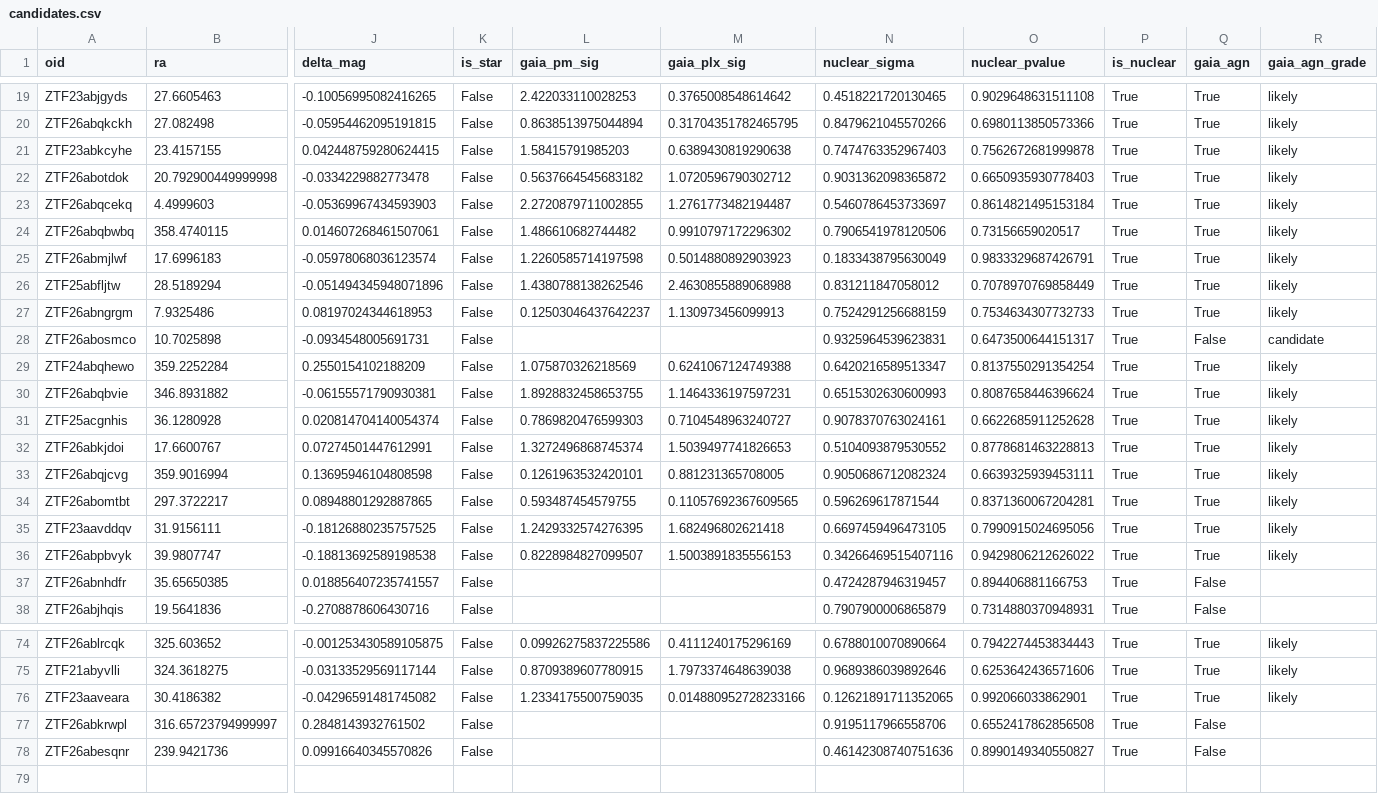
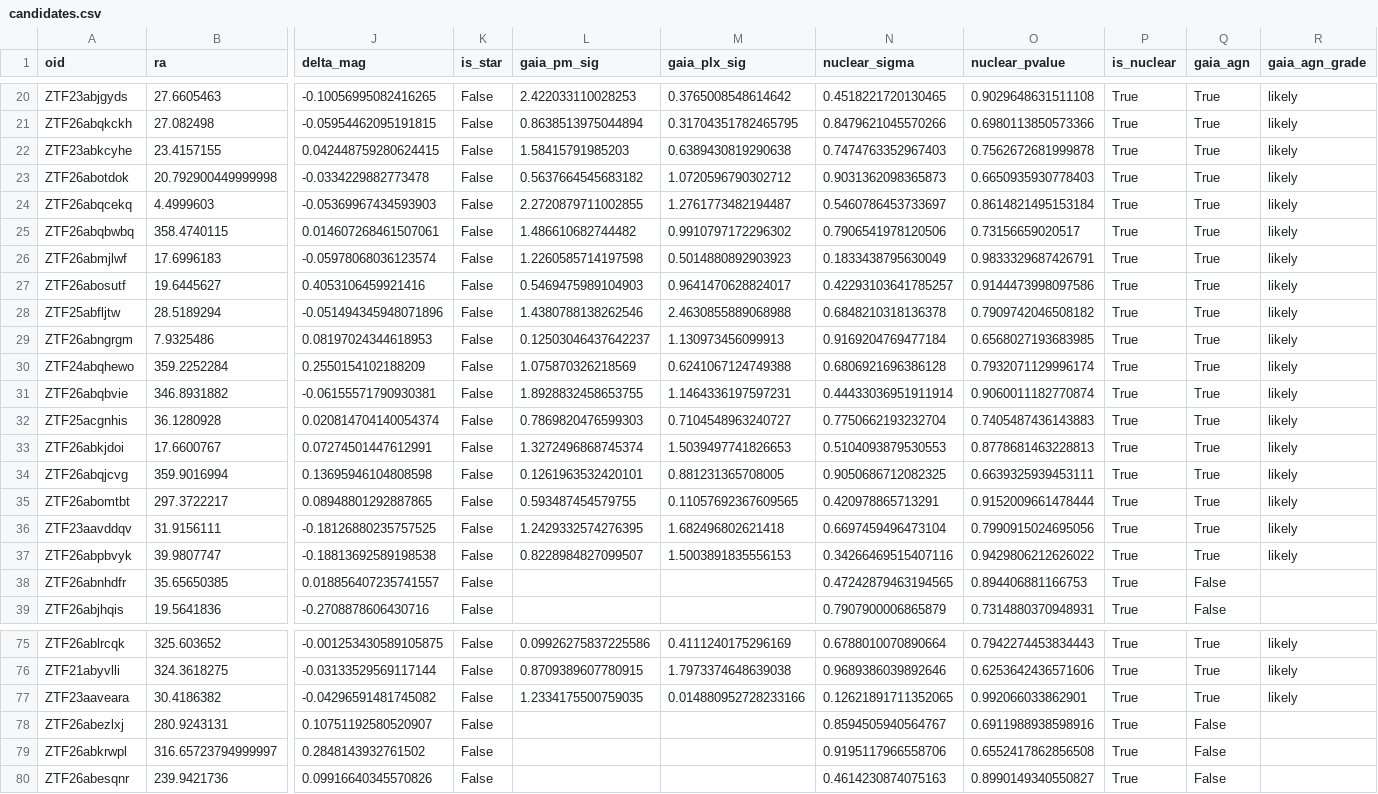
Before and after one commit to drmegannewsome/mints-ztf-filter-2, a CSV file: docs/candidates.csv, drawn as a sheet; only a part is shown, gaps mark what is left out; removed rows and columns are numbered as before the commit, all else as after; rows hold the shown columns only; the diff covers the shown part only; the diff names each change by its address in the sheet, - before the commit and + after, or states it on an @@ line.

```diff
--- a/docs/candidates.csv
+++ b/docs/candidates.csv
-N23 (nuclear_sigma): 0.9031362098365872
+N23 (nuclear_sigma): 0.9031362098365873
+row 27: ZTF26abosutf | 19.6445627 | 0.4053106459921416 | False | 0.5469475989104903 | 0.9641470628824017 | 0.42293103641785257 | 0.9144473998097586 | True | True | likely
-N28 (nuclear_sigma): 0.831211847058012
+N28 (nuclear_sigma): 0.6848210318136378
-O28 (nuclear_pvalue): 0.7078970769858449
+O28 (nuclear_pvalue): 0.7909742046508182
-N29 (nuclear_sigma): 0.7524291256688159
+N29 (nuclear_sigma): 0.9169204769477184
-O29 (nuclear_pvalue): 0.7534634307732733
+O29 (nuclear_pvalue): 0.6568027193683985
-row 28: ZTF26abosmco | 10.7025898 | -0.0934548005691731 | False |  |  | 0.9325964539623831 | 0.6473500644151317 | True | False | candidate
-N30 (nuclear_sigma): 0.6420216589513347
+N30 (nuclear_sigma): 0.6806921696386128
-O30 (nuclear_pvalue): 0.8137550291354254
+O30 (nuclear_pvalue): 0.7932071129996174
-N31 (nuclear_sigma): 0.6515302630600993
+N31 (nuclear_sigma): 0.44433036951911914
-O31 (nuclear_pvalue): 0.8087658446396624
+O31 (nuclear_pvalue): 0.9060011182770874
-N32 (nuclear_sigma): 0.9078370763024161
+N32 (nuclear_sigma): 0.7750662193232704
-O32 (nuclear_pvalue): 0.6622685911252628
+O32 (nuclear_pvalue): 0.7405487436143883
-N33 (nuclear_sigma): 0.5104093879530552
+N33 (nuclear_sigma): 0.5104093879530553
-N34 (nuclear_sigma): 0.9050686712082324
+N34 (nuclear_sigma): 0.9050686712082325
-N35 (nuclear_sigma): 0.596269617871544
+N35 (nuclear_sigma): 0.420978865713291
-O35 (nuclear_pvalue): 0.8371360067204281
+O35 (nuclear_pvalue): 0.9152009661478444
-N36 (nuclear_sigma): 0.6697459496473105
+N36 (nuclear_sigma): 0.6697459496473104
-N38 (nuclear_sigma): 0.4724287946319457
+N38 (nuclear_sigma): 0.47242879463194565
+row 78: ZTF26abezlxj | 280.9243131 | 0.10751192580520907 | False |  |  | 0.8594505940564767 | 0.6911988938598916 | True | False
-N80 (nuclear_sigma): 0.46142308740751636
+N80 (nuclear_sigma): 0.4614230874075163
```
Also changed, not shown: 1 added row and 20 edited cells elsewhere in this file, 1 other file.
